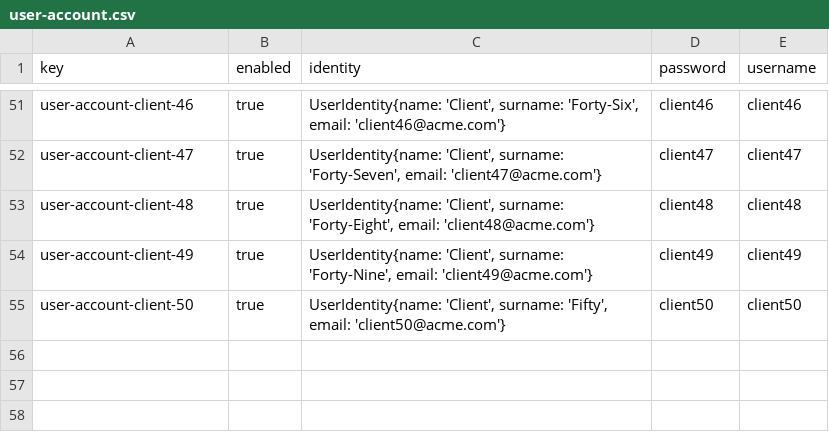
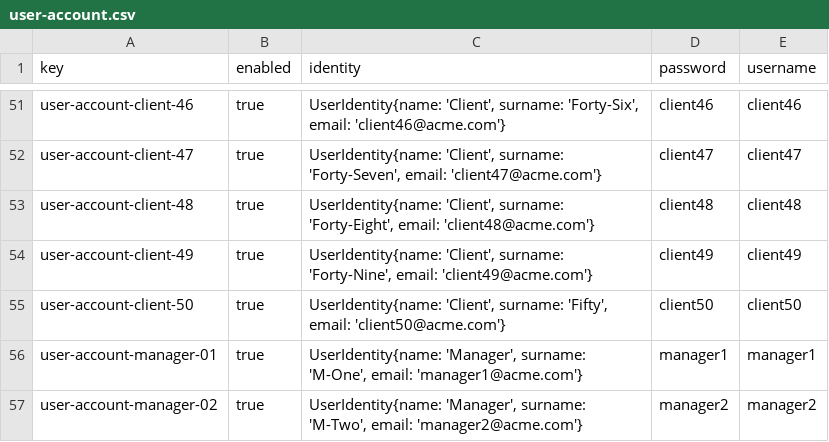
Before and after one commit to pabalcber/C3.039-Acme-SF, a CSV file: src/main/webapp/WEB-INF/resources/sample-data/user-account.csv, drawn as a sheet; only a part is shown, gaps mark what is left out.

Commit message:
Manager en user-acoount

```diff
--- a/src/main/webapp/WEB-INF/resources/sample-data/user-account.csv
+++ b/src/main/webapp/WEB-INF/resources/sample-data/user-account.csv
@@ -55 +55,3 @@ user-account-client-49,true,"UserIdentity{name: 'Client', surname: 'Forty-Nine',
 user-account-client-50,true,"UserIdentity{name: 'Client', surname: 'Fifty', email: 'client50@acme.com'}",client50,client50
+user-account-manager-01,true,"UserIdentity{name: 'Manager', surname: 'M-One', email: 'manager1@acme.com'}",manager1,manager1
+user-account-manager-02,true,"UserIdentity{name: 'Manager', surname: 'M-Two', email: 'manager2@acme.com'}",manager2,manager2
```
